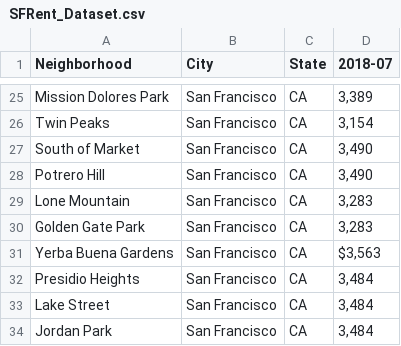
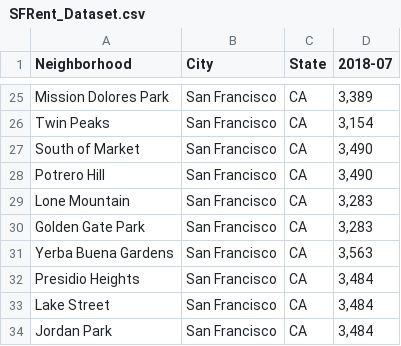
Before and after one commit to Auxilin/Battle-of-Neighborhoods-for-new-Restaurant-location, a CSV file: SFRent_Dataset.csv, drawn as a sheet; only a part is shown, gaps mark what is left out.

Commit message:
Update SFRent_Dataset.csv

```diff
--- a/SFRent_Dataset.csv
+++ b/SFRent_Dataset.csv
@@ -30,3 +30,3 @@ Lone Mountain,San Francisco,CA,"3,283"
 Golden Gate Park,San Francisco,CA,"3,283"
-Yerba Buena Gardens,San Francisco,CA,"$3,563"
+Yerba Buena Gardens,San Francisco,CA,"3,563"
 Presidio Heights,San Francisco,CA,"3,484"
```
